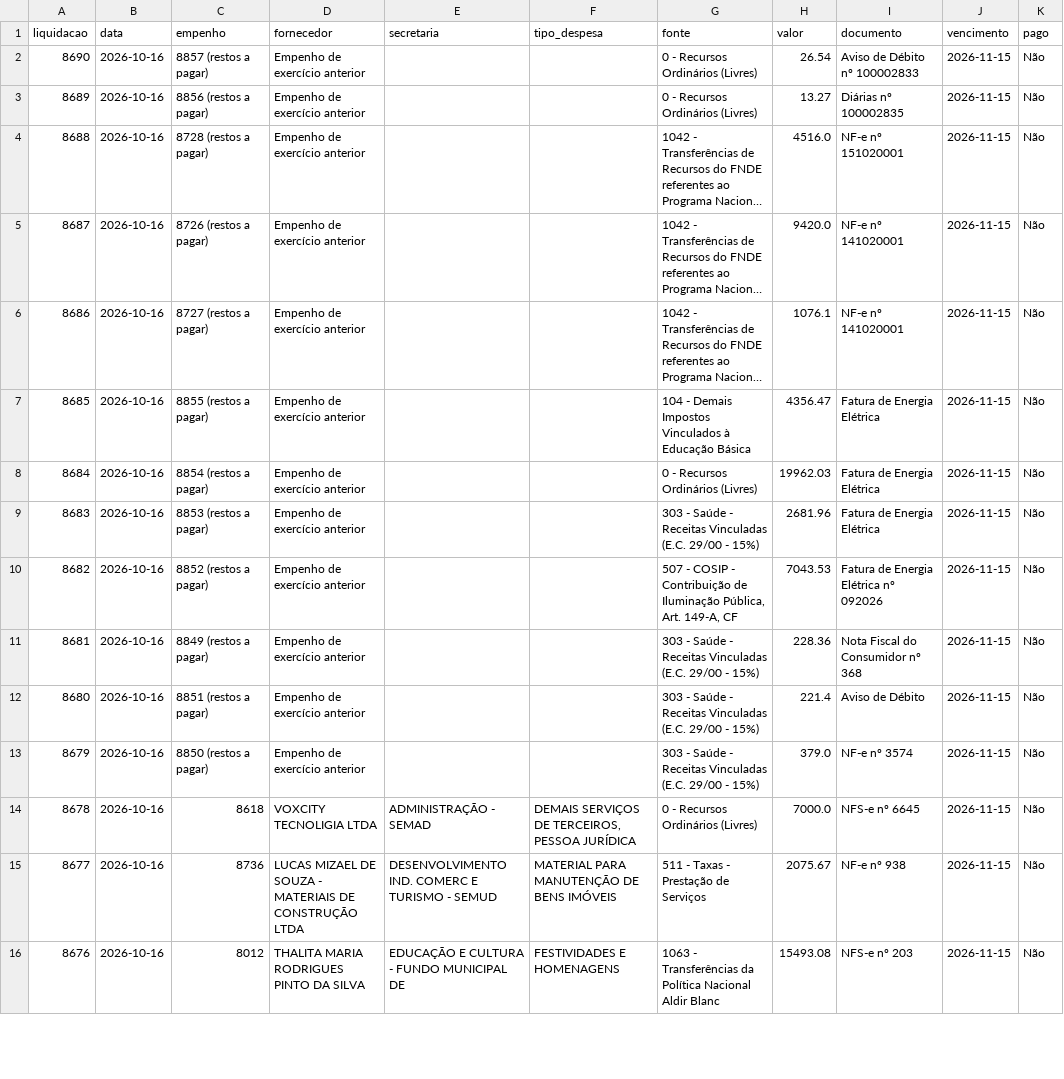
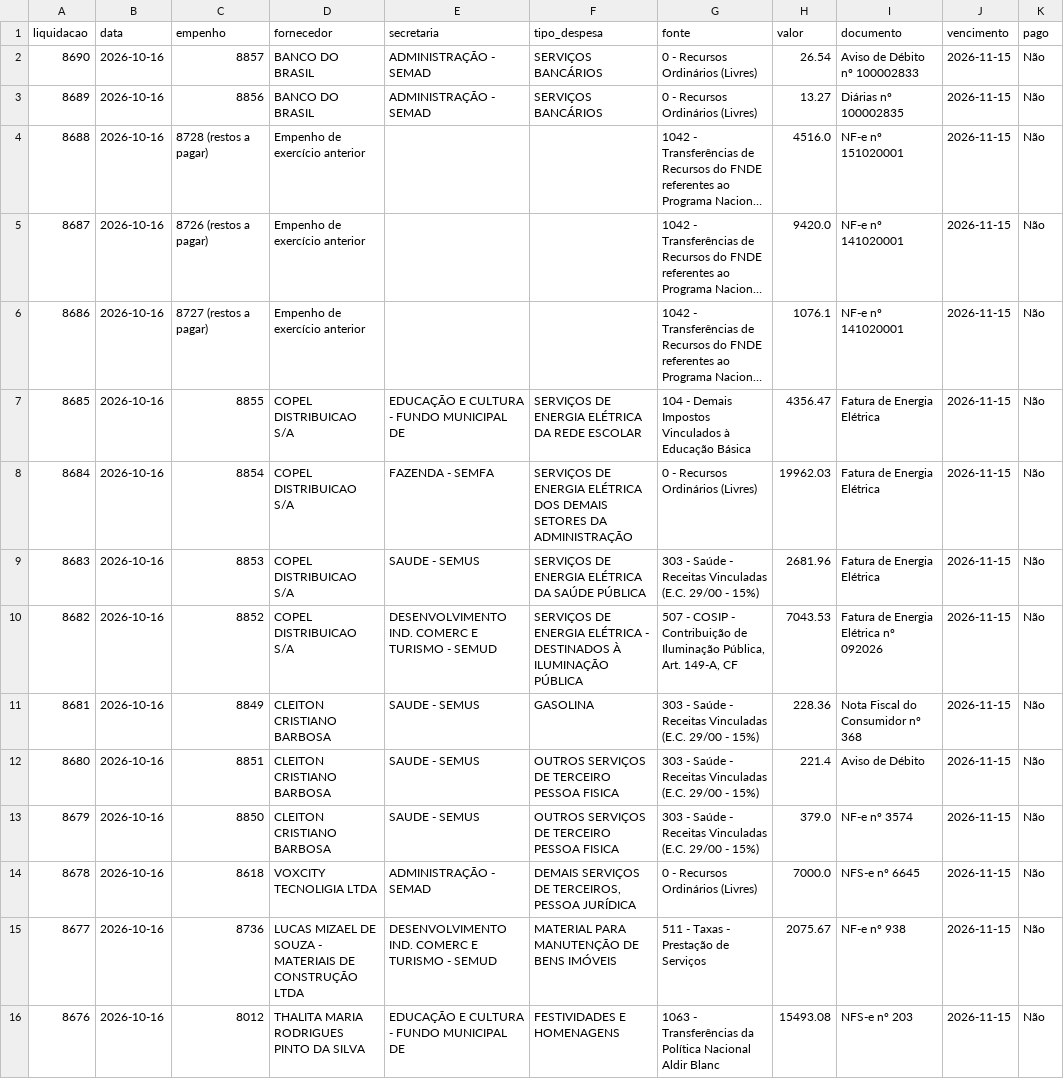
Before and after one commit to vagnerims2/painel-leopolis, a CSV file: data/liquidacoes.csv, drawn as a sheet; only a part is shown; long unchanged cells end in …; the diff names each change by its address in the sheet, - before the commit and + after, or states it on an @@ line.

```diff
--- a/data/liquidacoes.csv
+++ b/data/liquidacoes.csv
-C2 (empenho): 8857 (restos a pagar)
+C2 (empenho): 8857
-D2:D3 (fornecedor): Empenho de exercício anterior
+D2:D3 (fornecedor): BANCO DO BRASIL
-E2:E3 (secretaria): (empty)
+E2:E3 (secretaria): ADMINISTRAÇÃO - SEMAD
-F2:F3 (tipo_despesa): (empty)
+F2:F3 (tipo_despesa): SERVIÇOS BANCÁRIOS
-C3 (empenho): 8856 (restos a pagar)
+C3 (empenho): 8856
-C7 (empenho): 8855 (restos a pagar)
+C7 (empenho): 8855
-D7:D10 (fornecedor): Empenho de exercício anterior
+D7:D10 (fornecedor): COPEL DISTRIBUICAO S/A
-E7 (secretaria): (empty)
+E7 (secretaria): EDUCAÇÃO E CULTURA - FUNDO MUNICIPAL DE
-F7 (tipo_despesa): (empty)
+F7 (tipo_despesa): SERVIÇOS DE ENERGIA ELÉTRICA DA REDE ESCOLAR
-C8 (empenho): 8854 (restos a pagar)
+C8 (empenho): 8854
-E8 (secretaria): (empty)
+E8 (secretaria): FAZENDA - SEMFA
-F8 (tipo_despesa): (empty)
+F8 (tipo_despesa): SERVIÇOS DE ENERGIA ELÉTRICA DOS DEMAIS SETORES DA ADMINISTRAÇÃO
-C9 (empenho): 8853 (restos a pagar)
+C9 (empenho): 8853
-E9 (secretaria): (empty)
+E9 (secretaria): SAUDE - SEMUS
-F9 (tipo_despesa): (empty)
+F9 (tipo_despesa): SERVIÇOS DE ENERGIA ELÉTRICA DA SAÚDE PÚBLICA
-C10 (empenho): 8852 (restos a pagar)
+C10 (empenho): 8852
-E10 (secretaria): (empty)
+E10 (secretaria): DESENVOLVIMENTO IND. COMERC E TURISMO - SEMUD
-F10 (tipo_despesa): (empty)
+F10 (tipo_despesa): SERVIÇOS DE ENERGIA ELÉTRICA - DESTINADOS À ILUMINAÇÃO PÚBLICA
-C11 (empenho): 8849 (restos a pagar)
+C11 (empenho): 8849
-D11:D13 (fornecedor): Empenho de exercício anterior
+D11:D13 (fornecedor): CLEITON CRISTIANO BARBOSA
-E11:E13 (secretaria): (empty)
+E11:E13 (secretaria): SAUDE - SEMUS
-F11 (tipo_despesa): (empty)
+F11 (tipo_despesa): GASOLINA
-C12 (empenho): 8851 (restos a pagar)
+C12 (empenho): 8851
-F12:F13 (tipo_despesa): (empty)
+F12:F13 (tipo_despesa): OUTROS SERVIÇOS DE TERCEIRO PESSOA FISICA
-C13 (empenho): 8850 (restos a pagar)
+C13 (empenho): 8850
```
Also changed, not shown: data/dotacoes.csv, 4 other files.
